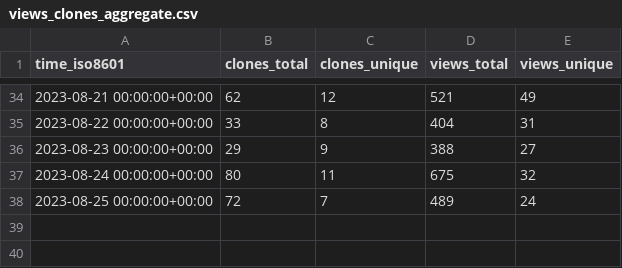
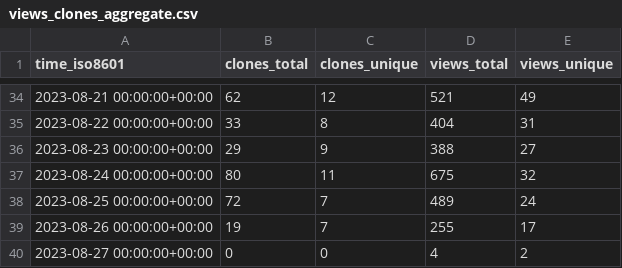
Before and after one commit to human-zoo-dan/superduperdb, a CSV file: SuperDuperDB/superduperdb/ghrs-data/views_clones_aggregate.csv, drawn as a sheet; only a part is shown, gaps mark what is left out.

```diff
--- a/SuperDuperDB/superduperdb/ghrs-data/views_clones_aggregate.csv
+++ b/SuperDuperDB/superduperdb/ghrs-data/views_clones_aggregate.csv
@@ -38 +38,3 @@ time_iso8601,clones_total,clones_unique,views_total,views_unique
 2023-08-25 00:00:00+00:00,72,7,489,24
+2023-08-26 00:00:00+00:00,19,7,255,17
+2023-08-27 00:00:00+00:00,0,0,4,2
```
Also changed, not shown: 1 other file.
